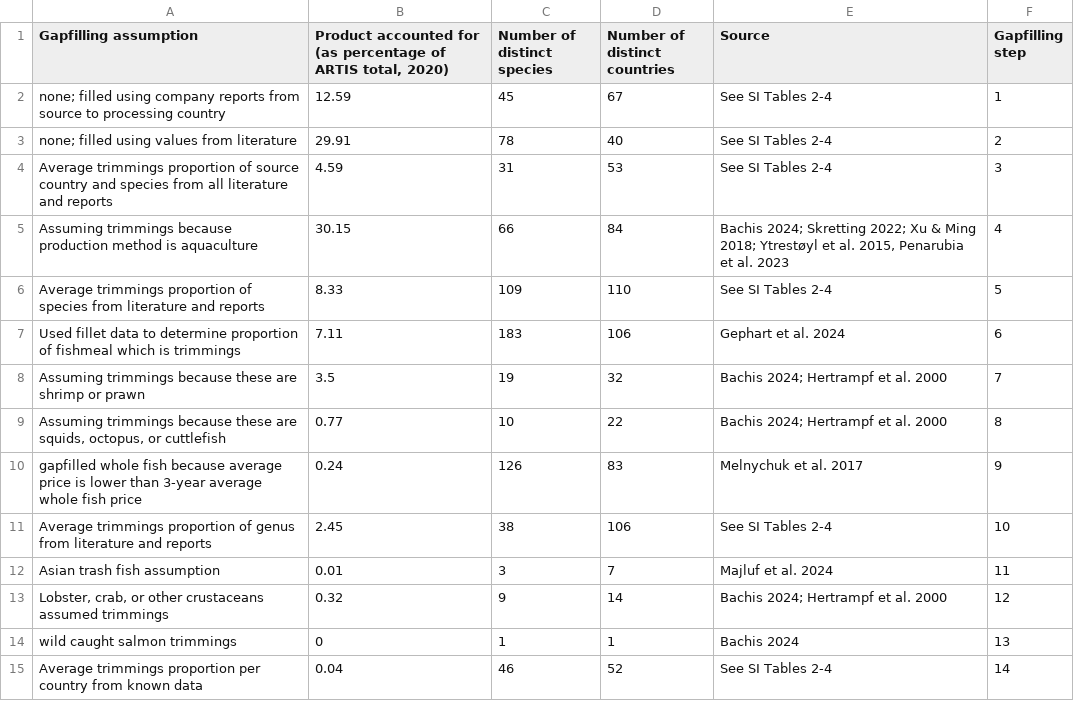
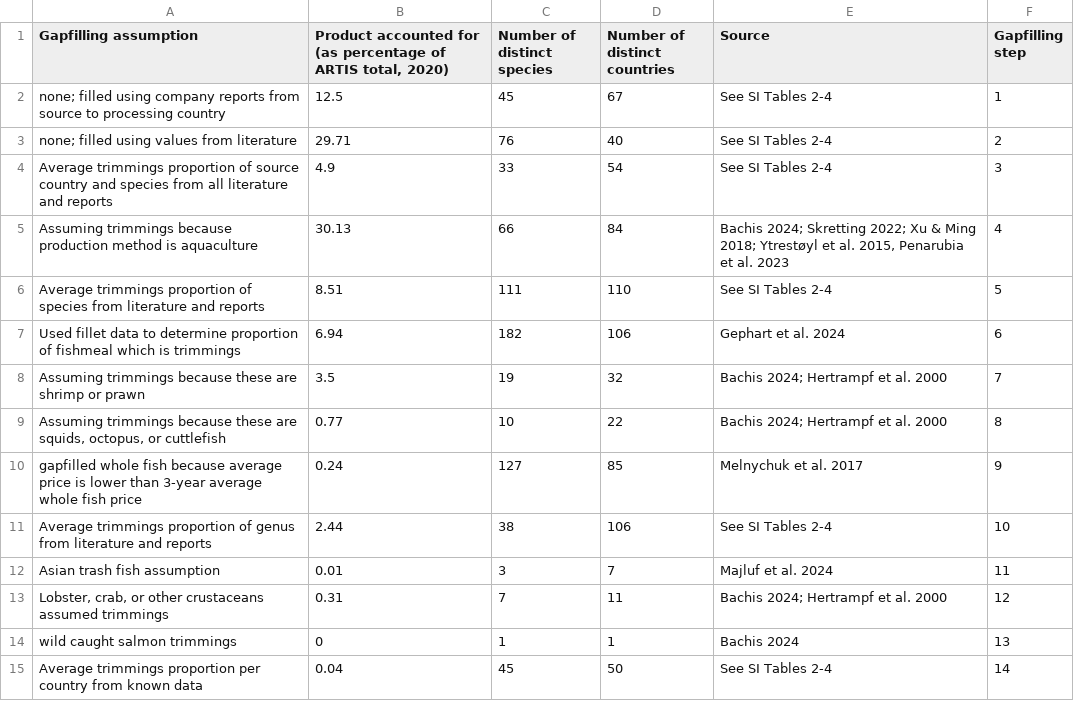
Before and after one commit to Sustainable-Aquafeeds-Project/ARTIS_exchange_fishmeal, a CSV file: outputs/SI/SI_Table_5.csv, drawn as a sheet.

```diff
--- a/outputs/SI/SI_Table_5.csv
+++ b/outputs/SI/SI_Table_5.csv
@@ -1,15 +1,15 @@
 "Gapfilling assumption","Product accounted for (as percentage of ARTIS total, 2020)","Number of distinct species","Number of distinct countries","Source","Gapfilling step"
-"none; filled using company reports from source to processing country",12.59,45,67,"See SI Tables 2-4",1
-"none; filled using values from literature",29.91,78,40,"See SI Tables 2-4",2
-"Average trimmings proportion of source country and species from all literature and reports",4.59,31,53,"See SI Tables 2-4",3
-"Assuming trimmings because production method is aquaculture",30.15,66,84,"Bachis 2024; Skretting 2022; Xu & Ming 2018; Ytrestøyl et al. 2015, Penarubia et al. 2023",4
-"Average trimmings proportion of species from literature and reports",8.33,109,110,"See SI Tables 2-4",5
-"Used fillet data to determine proportion of fishmeal which is trimmings",7.11,183,106,"Gephart et al. 2024",6
+"none; filled using company reports from source to processing country",12.5,45,67,"See SI Tables 2-4",1
+"none; filled using values from literature",29.71,76,40,"See SI Tables 2-4",2
+"Average trimmings proportion of source country and species from all literature and reports",4.9,33,54,"See SI Tables 2-4",3
+"Assuming trimmings because production method is aquaculture",30.13,66,84,"Bachis 2024; Skretting 2022; Xu & Ming 2018; Ytrestøyl et al. 2015, Penarubia et al. 2023",4
+"Average trimmings proportion of species from literature and reports",8.51,111,110,"See SI Tables 2-4",5
+"Used fillet data to determine proportion of fishmeal which is trimmings",6.94,182,106,"Gephart et al. 2024",6
 "Assuming trimmings because these are shrimp or prawn",3.5,19,32,"Bachis 2024; Hertrampf et al. 2000",7
 "Assuming trimmings because these are squids, octopus, or cuttlefish",0.77,10,22,"Bachis 2024; Hertrampf et al. 2000",8
-"gapfilled whole fish because average price is lower than 3-year average whole fish price",0.24,126,83,"Melnychuk et al. 2017",9
-"Average trimmings proportion of genus from literature and reports",2.45,38,106,"See SI Tables 2-4",10
+"gapfilled whole fish because average price is lower than 3-year average whole fish price",0.24,127,85,"Melnychuk et al. 2017",9
+"Average trimmings proportion of genus from literature and reports",2.44,38,106,"See SI Tables 2-4",10
 "Asian trash fish assumption",0.01,3,7,"Majluf et al. 2024",11
-"Lobster, crab, or other crustaceans assumed trimmings",0.32,9,14,"Bachis 2024; Hertrampf et al. 2000",12
+"Lobster, crab, or other crustaceans assumed trimmings",0.31,7,11,"Bachis 2024; Hertrampf et al. 2000",12
 "wild caught salmon trimmings",0,1,1,"Bachis 2024",13
-"Average trimmings proportion per country from known data",0.04,46,52,"See SI Tables 2-4",14
+"Average trimmings proportion per country from known data",0.04,45,50,"See SI Tables 2-4",14
```
Also changed, not shown: data/shea_et_al_FMFO/fmfo_tidy_v0.1.csv, outputs/SI/SI_Table_4.csv, 37 other files.
